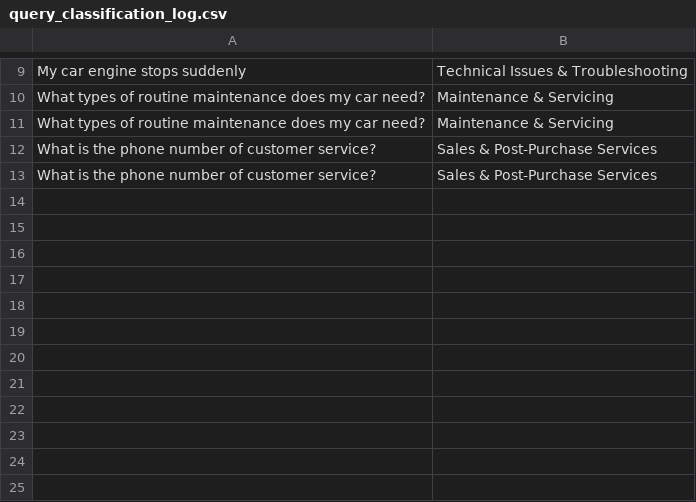
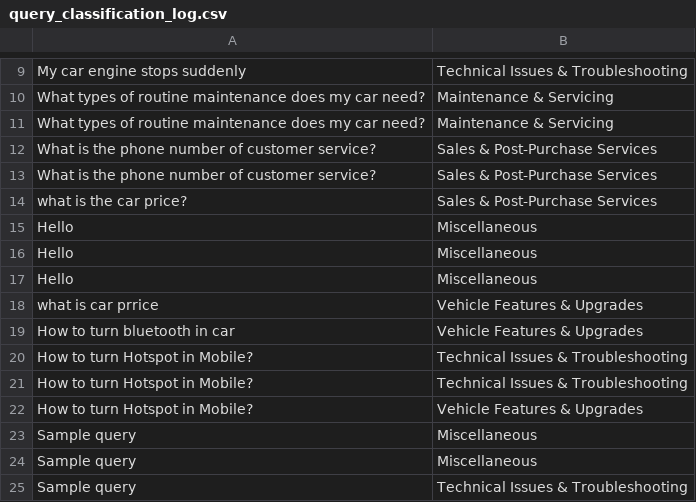
Before and after one commit to Vignesh142/HackArena2024, a CSV file: data/query_classification_log.csv, drawn as a sheet; only a part is shown, gaps mark what is left out; the diff names each change by its address in the sheet, - before the commit and + after, or states it on an @@ line.

```diff
--- a/data/query_classification_log.csv
+++ b/data/query_classification_log.csv
+row 14: what is the car price? | Sales & Post-Purchase Services
+row 15: Hello | Miscellaneous
+row 16: Hello | Miscellaneous
+row 17: Hello | Miscellaneous
+row 18: what is car prrice | Vehicle Features & Upgrades
+row 19: How to turn bluetooth in car | Vehicle Features & Upgrades
+row 20: How to turn Hotspot in Mobile? | Technical Issues & Troubleshooting
+row 21: How to turn Hotspot in Mobile? | Technical Issues & Troubleshooting
+row 22: How to turn Hotspot in Mobile? | Vehicle Features & Upgrades
+row 23: Sample query | Miscellaneous
+row 24: Sample query | Miscellaneous
+row 25: Sample query | Technical Issues & Troubleshooting
```
Also changed, not shown: data/query_summary_log.csv, 30 other files.
